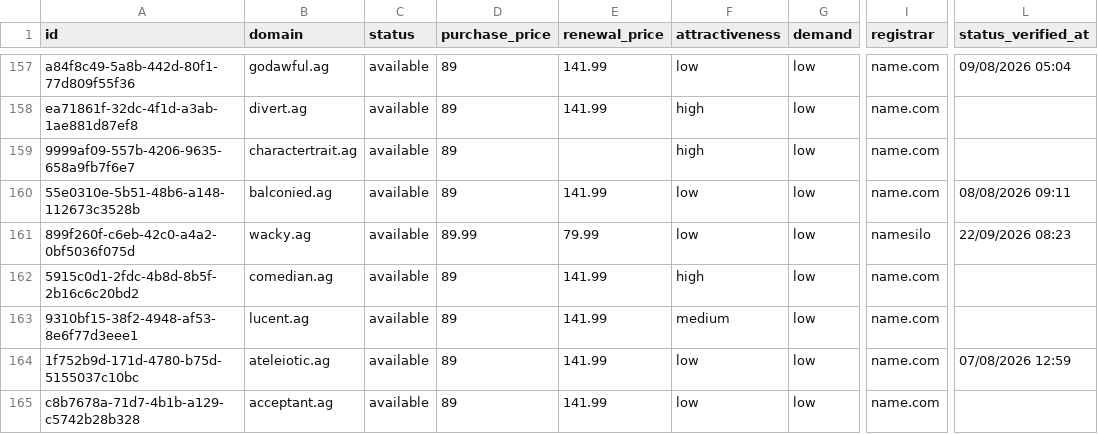
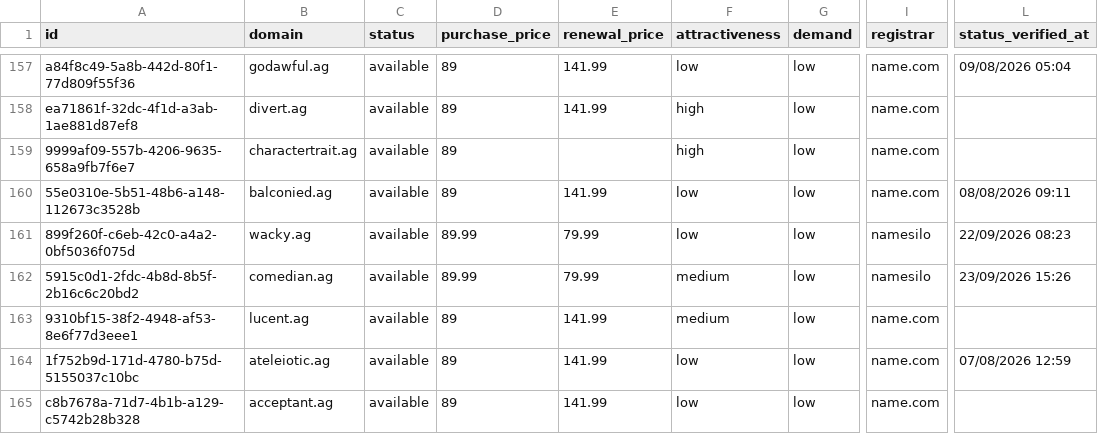
Before and after one commit to UniqueDomains/ag-oneword-domains, a CSV file: ag.csv, drawn as a sheet; only a part is shown, gaps mark what is left out; the diff covers the shown part only; the diff names each change by its address in the sheet, - before the commit and + after, or states it on an @@ line.

Commit message:
Domains update

```diff
--- a/ag.csv
+++ b/ag.csv
-D162 (purchase_price): 89
+D162 (purchase_price): 89.99
-E162 (renewal_price): 141.99
+E162 (renewal_price): 79.99
-F162 (attractiveness): high
+F162 (attractiveness): medium
-I162 (registrar): name.com
+I162 (registrar): namesilo
-L162 (status_verified_at): (empty)
+L162 (status_verified_at): 23/09/2026 15:26
```
Also changed, not shown: 1 added row, 1 removed row and 120 edited cells elsewhere in this file, 4 other files.
